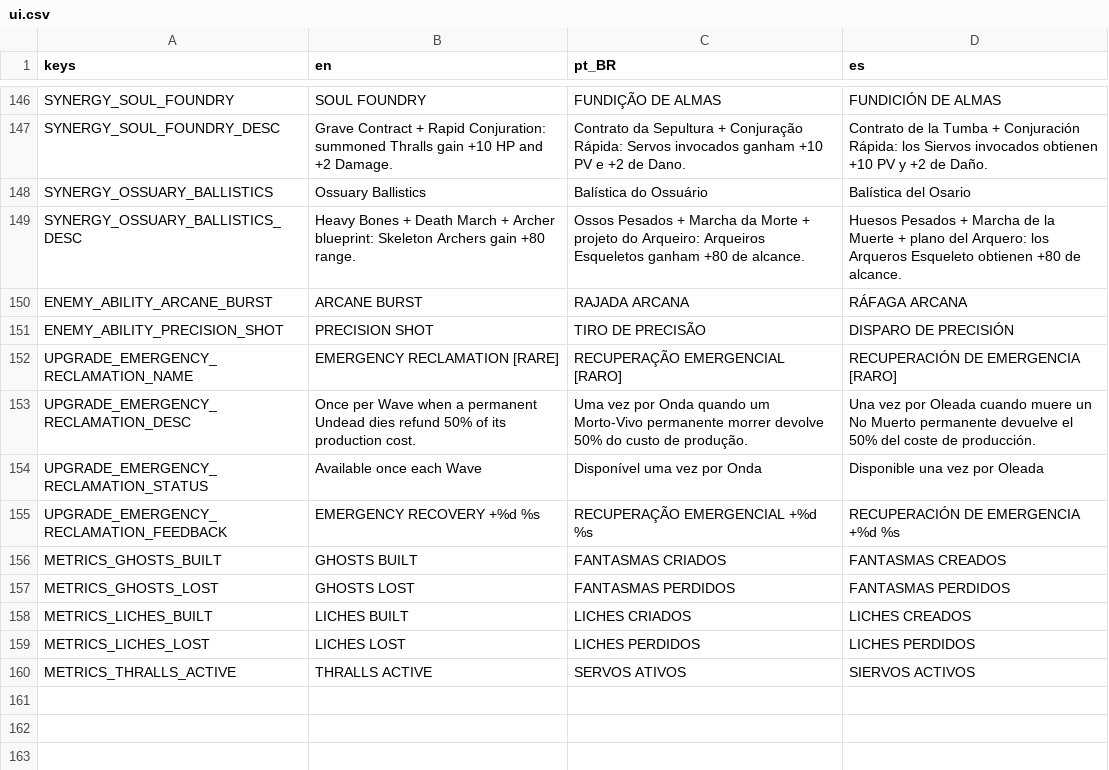
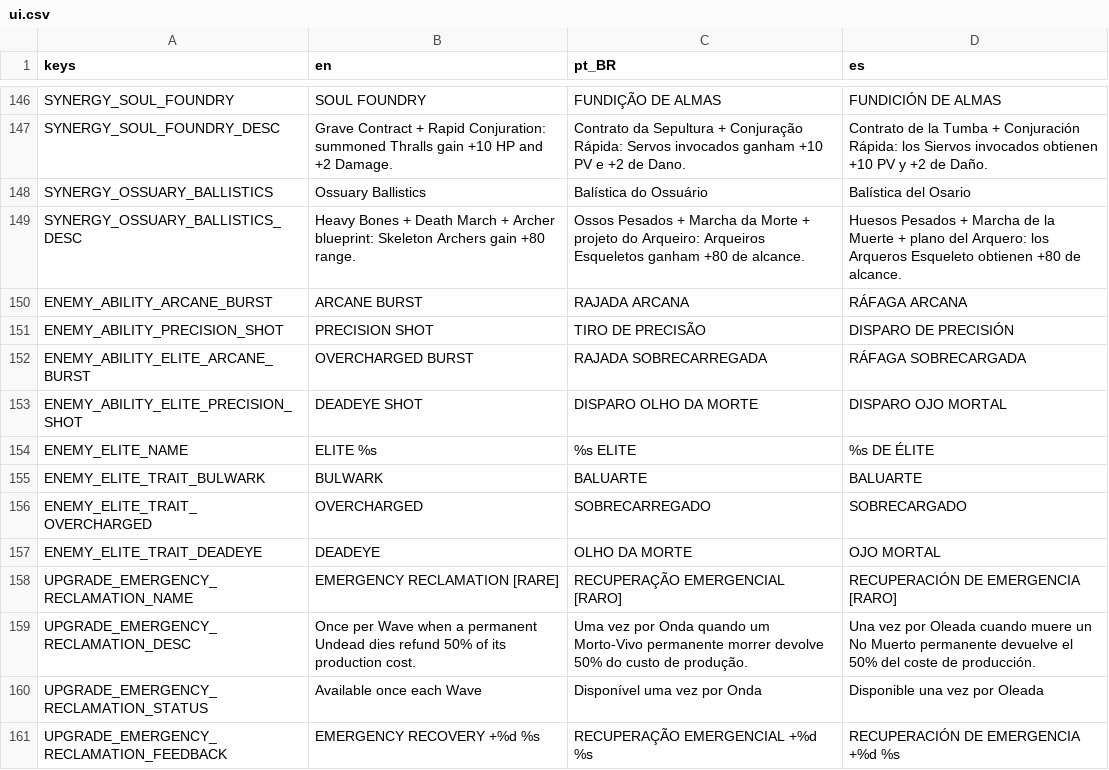
Before and after one commit to luizfelippe-dev/NecroWorks, a CSV file: localization/ui.csv, drawn as a sheet; only a part is shown, gaps mark what is left out; the shorter side is filled out with more unchanged rows.

Commit message:
feat: add archetype-specific elite variants
Turn Elite Waves into distinct combat checks: Warrior Bulwark mitigation, Overcharged Mage burst pressure, and Deadeye Elf precision targeting. Add per-enemy Elite state, localized identity and trait feedback, persistent validation, 24-runner regression coverage, balance verification through the Foreman, and synchronized project documentation.

```diff
--- a/localization/ui.csv
+++ b/localization/ui.csv
@@ -151,2 +151,8 @@ ENEMY_ABILITY_ARCANE_BURST,ARCANE BURST,RAJADA ARCANA,RÁFAGA ARCANA
 ENEMY_ABILITY_PRECISION_SHOT,PRECISION SHOT,TIRO DE PRECISÃO,DISPARO DE PRECISIÓN
+ENEMY_ABILITY_ELITE_ARCANE_BURST,OVERCHARGED BURST,RAJADA SOBRECARREGADA,RÁFAGA SOBRECARGADA
+ENEMY_ABILITY_ELITE_PRECISION_SHOT,DEADEYE SHOT,DISPARO OLHO DA MORTE,DISPARO OJO MORTAL
+ENEMY_ELITE_NAME,ELITE %s,%s ELITE,%s DE ÉLITE
+ENEMY_ELITE_TRAIT_BULWARK,BULWARK,BALUARTE,BALUARTE
+ENEMY_ELITE_TRAIT_OVERCHARGED,OVERCHARGED,SOBRECARREGADO,SOBRECARGADO
+ENEMY_ELITE_TRAIT_DEADEYE,DEADEYE,OLHO DA MORTE,OJO MORTAL
 UPGRADE_EMERGENCY_RECLAMATION_NAME,EMERGENCY RECLAMATION [RARE],RECUPERAÇÃO EMERGENCIAL [RARO],RECUPERACIÓN DE EMERGENCIA [RARO]
```
Also changed, not shown: 18 other files.
